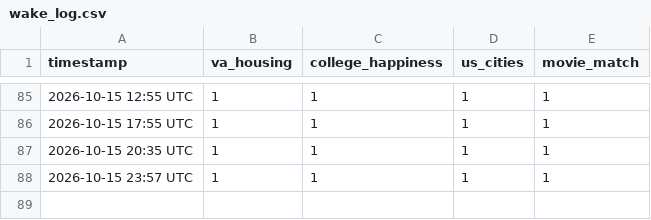
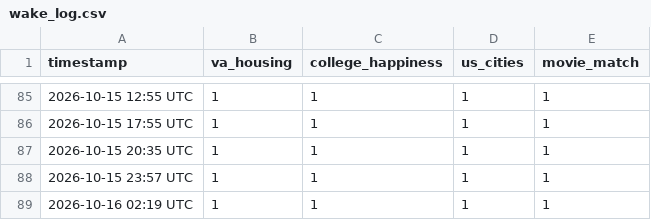
Before and after one commit to willmizer/wills_portfolio, a CSV file: wake_log.csv, drawn as a sheet; only a part is shown, gaps mark what is left out; the diff names each change by its address in the sheet, - before the commit and + after, or states it on an @@ line.

```diff
--- a/wake_log.csv
+++ b/wake_log.csv
+row 89: 2026-10-16 02:19 UTC | 1 | 1 | 1 | 1
```
